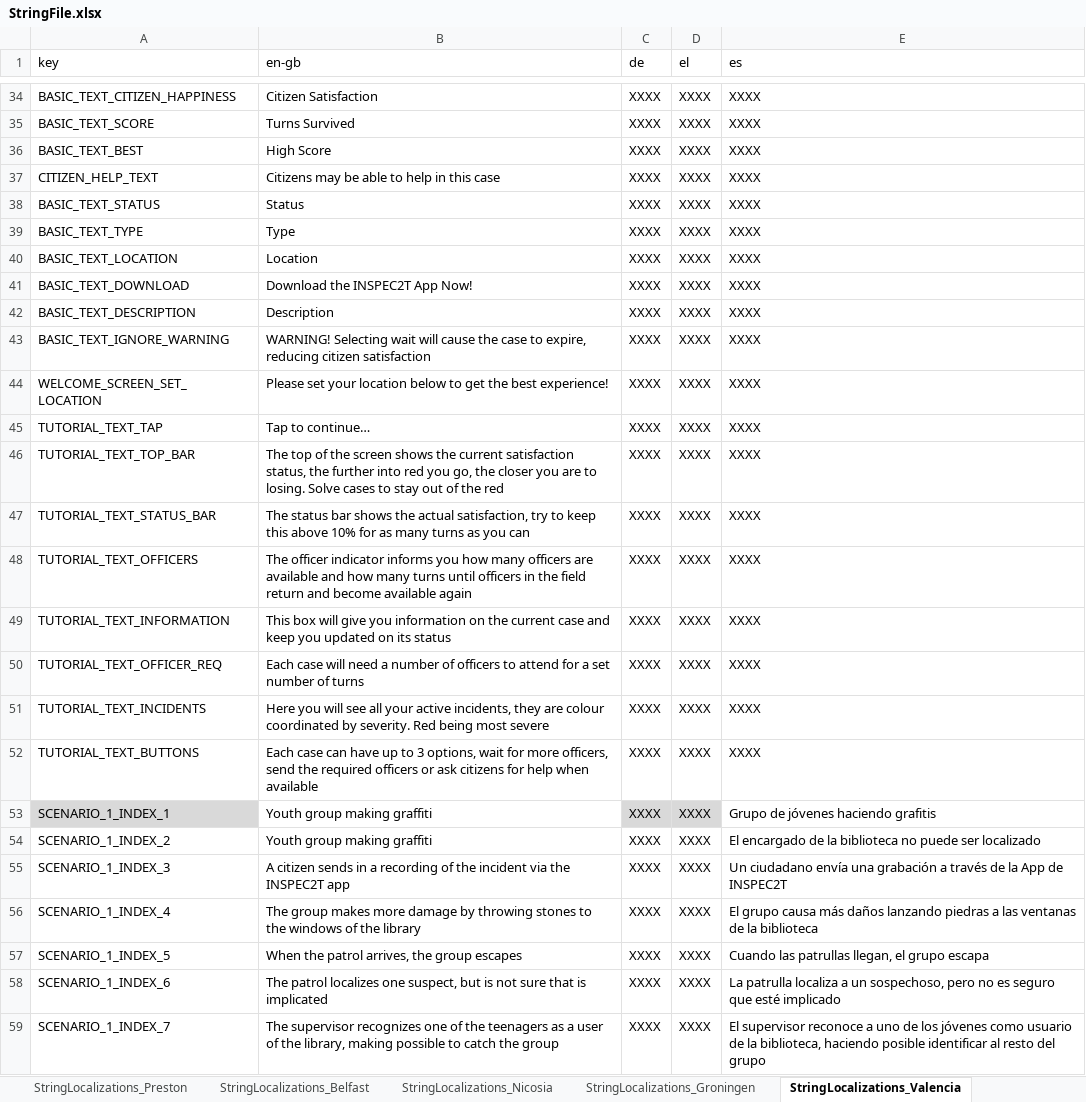
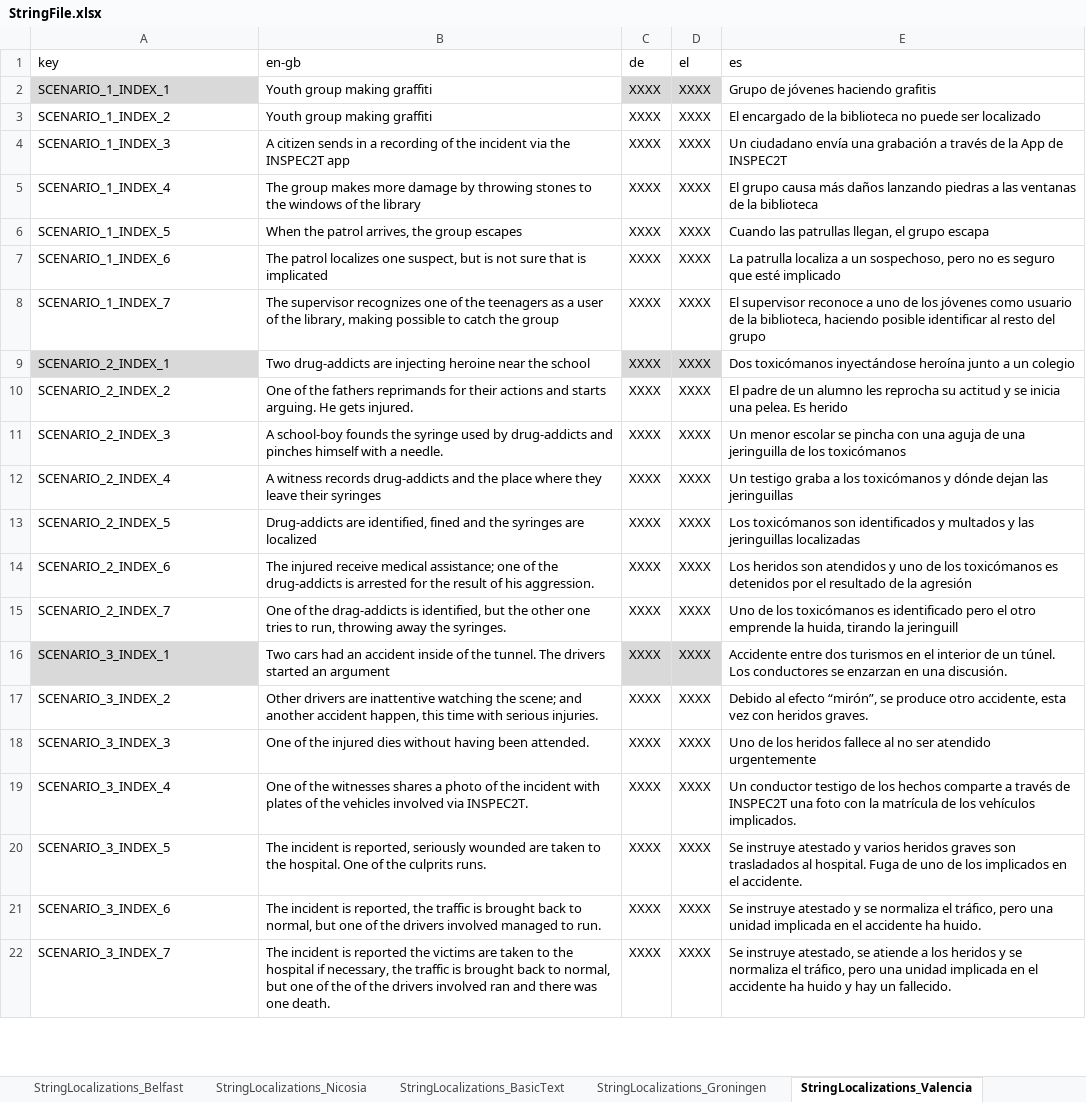
Before and after one commit to FelixWentworth/ResourceForce, an Excel workbook: Assets/Resources/StringFile.xlsx, sheet StringLocalizations_Valencia, drawn as a sheet; only a part is shown, gaps mark what is left out; the shorter side is filled out with more unchanged rows; values as stored, in another font and other column widths than the file's, no borders; the diff covers the shown part only; the diff names each change by its address in the sheet, - before the commit and + after, or states it on an @@ line.

Commit message:
start to add audio to the game fix some problems with indexes being out of range in scenarios add warning box for when there are not enough officers to send to a incident

```diff
--- a/Assets/Resources/StringFile.xlsx (sheet StringLocalizations_Valencia)
+++ b/Assets/Resources/StringFile.xlsx (sheet StringLocalizations_Valencia)
+sheet tab: StringLocalizations_BasicText
-row 34: BASIC_TEXT_CITIZEN_HAPPINESS | Citizen Satisfaction | XXXX | XXXX | XXXX
-row 35: BASIC_TEXT_SCORE | Turns Survived | XXXX | XXXX | XXXX
-row 36: BASIC_TEXT_BEST | High Score | XXXX | XXXX | XXXX
-row 37: CITIZEN_HELP_TEXT | Citizens may be able to help in this case | XXXX | XXXX | XXXX
-row 38: BASIC_TEXT_STATUS | Status | XXXX | XXXX | XXXX
-row 39: BASIC_TEXT_TYPE | Type | XXXX | XXXX | XXXX
-row 40: BASIC_TEXT_LOCATION | Location | XXXX | XXXX | XXXX
-row 41: BASIC_TEXT_DOWNLOAD | Download the INSPEC2T App Now! | XXXX | XXXX | XXXX
-row 42: BASIC_TEXT_DESCRIPTION | Description | XXXX | XXXX | XXXX
-row 43: BASIC_TEXT_IGNORE_WARNING | WARNING! Selecting wait will cause the case to expire, reducing citizen satisfaction | XXXX | XXXX | XXXX
-row 44: WELCOME_SCREEN_SET_LOCATION | Please set your location below to get the best experience! | XXXX | XXXX | XXXX
-row 45: TUTORIAL_TEXT_TAP | Tap to continue… | XXXX | XXXX | XXXX
-row 46: TUTORIAL_TEXT_TOP_BAR | The top of the screen shows the current satisfaction status, the further into red you go, the closer you are to losing. Solve cases to stay out of the red | XXXX | XXXX | XXXX
-row 47: TUTORIAL_TEXT_STATUS_BAR | The status bar shows the actual satisfaction, try to keep this above 10% for as many turns as you can | XXXX | XXXX | XXXX
-row 48: TUTORIAL_TEXT_OFFICERS | The officer indicator informs you how many officers are available and how many turns until officers in the field return and become available again | XXXX | XXXX | XXXX
-row 49: TUTORIAL_TEXT_INFORMATION | This box will give you information on the current case and keep you updated on its status | XXXX | XXXX | XXXX
-row 50: TUTORIAL_TEXT_OFFICER_REQ | Each case will need a number of officers to attend for a set number of turns | XXXX | XXXX | XXXX
-row 51: TUTORIAL_TEXT_INCIDENTS | Here you will see all your active incidents, they are colour coordinated by severity. Red being most severe | XXXX | XXXX | XXXX
-row 52: TUTORIAL_TEXT_BUTTONS | Each case can have up to 3 options, wait for more officers, send the required officers or ask citizens for help when available | XXXX | XXXX | XXXX
```
Also changed, not shown: 32 removed rows elsewhere in this sheet, sheet StringLocalizations_Nicosia, sheet StringLocalizations_Preston, sheet StringLocalizations_Groningen, sheet StringLocalizations_Belfast, 25 other files.
